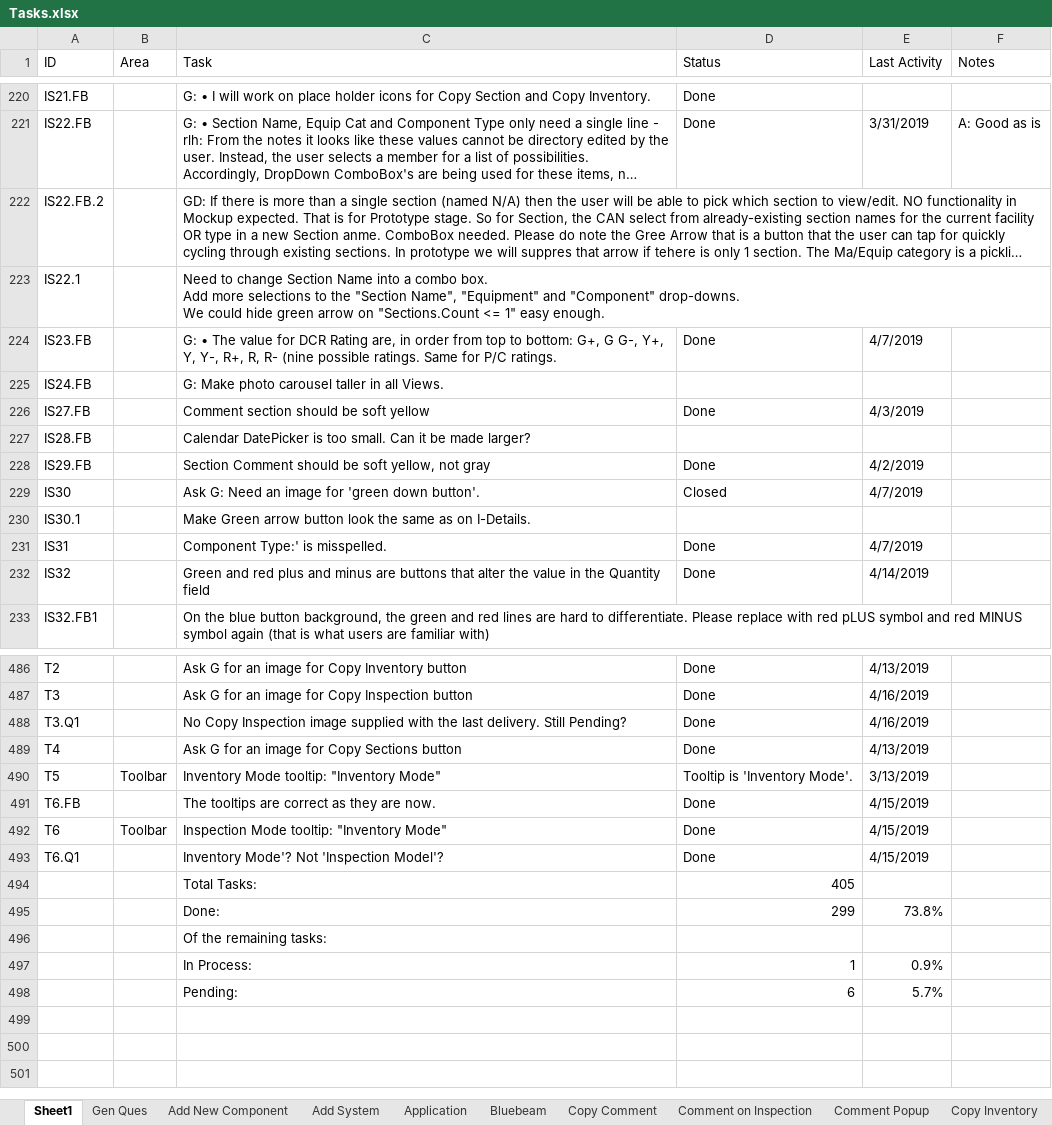
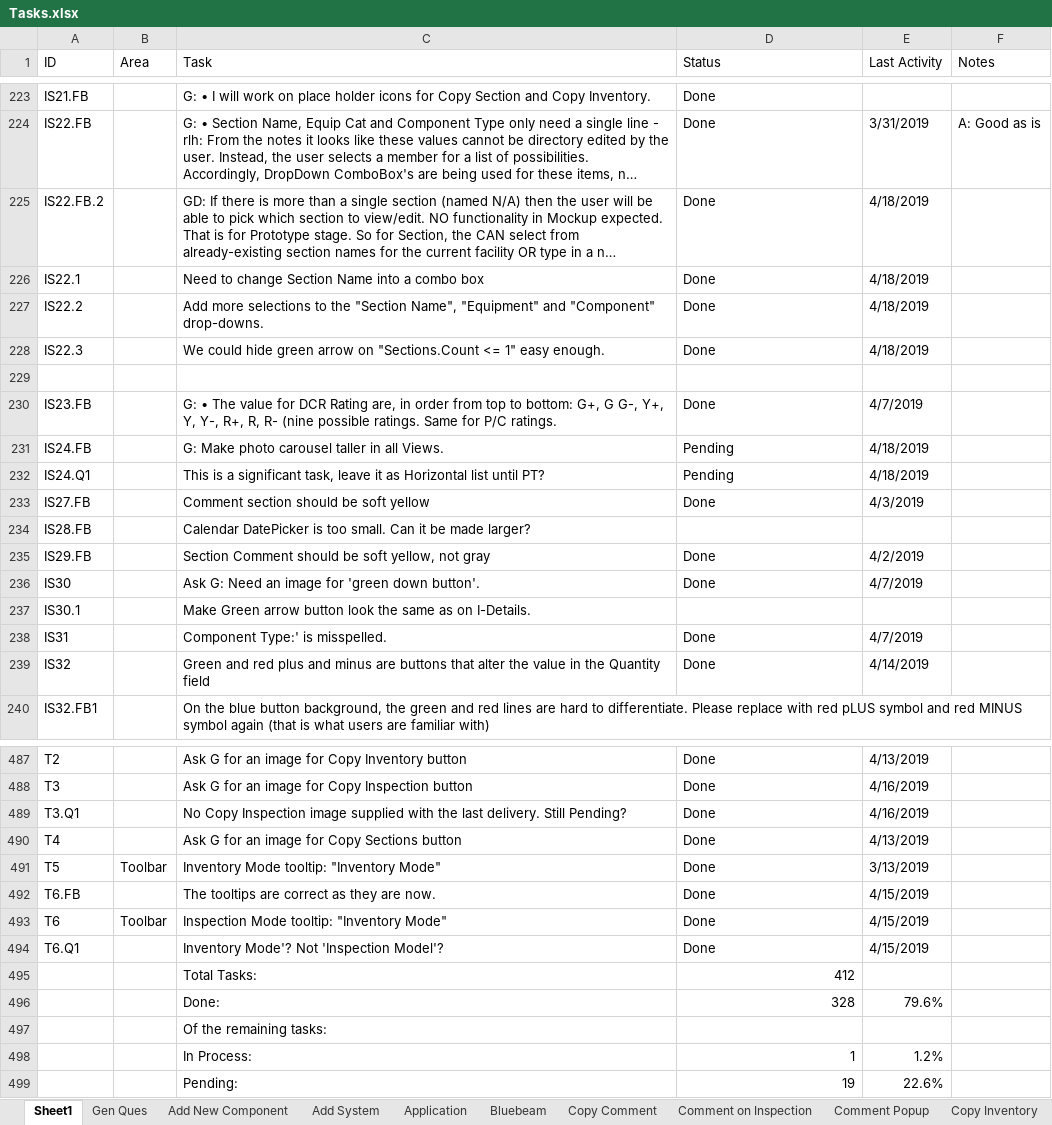
Before and after one commit to RichardHaggard/BDC, an Excel workbook: BDC_V1/BDC_V1/Documents/Tasks.xlsx, sheet Sheet1, drawn as a sheet; only a part is shown, gaps mark what is left out; long unchanged cells end in …; values as stored, in another font and other column widths than the file's, no cell formats; removed rows and columns are numbered as before the commit, all else as after; ↵ is a line break in a cell; the diff covers the shown part only; the diff names each change by its address in the sheet, - before the commit and + after, or states it on an @@ line.

Commit message:
Updated task list, Fixed some Inventory / Section tasks

```diff
--- a/BDC_V1/BDC_V1/Documents/Tasks.xlsx (sheet Sheet1)
+++ b/BDC_V1/BDC_V1/Documents/Tasks.xlsx (sheet Sheet1)
-D225:D226 (Status): (empty)
+D225:D226 (Status): Done
-E225:E226 (Last Activity): (empty)
+E225:E226 (Last Activity): 4/18/2019
-C226 (Task): …a combo box. ↵ Add more selections to the "Section Name", "Equipment" and "Component" drop-downs. ↵ We could hide green arrow on "Sections.Count <= 1" easy enough.
+C226 (Task): …a combo box
+row 227: IS22.2 |  | Add more selections to the "Section Name", "Equipment" and "Component" drop-downs. | Done | 4/18/2019
+row 228: IS22.3 |  | We could hide green arrow on "Sections.Count <= 1" easy enough. | Done | 4/18/2019
+row 229: (empty)
-D231 (Status): (empty)
+D231 (Status): Pending
-E231 (Last Activity): (empty)
+E231 (Last Activity): 4/18/2019
+row 232: IS24.Q1 |  | This is a significant task, leave it as Horizontal list until PT? | Pending | 4/18/2019
-D236 (Status): Closed
+D236 (Status): Done
-D491 (Status): Tooltip is 'Inventory Mode'.
+D491 (Status): Done
-D495 (Status): 405
+D495 (Status): 412
-row 495:  |  | Done: | 299 | 73.8%
+row 496:  |  | Done: | 328 | 79.6%
-E498 (Last Activity): 0.9%
+E498 (Last Activity): 1.2%
-row 498:  |  | Pending: | 6 | 5.7%
+row 499:  |  | Pending: | 19 | 22.6%
```
Also changed, not shown: 3 added rows, 6 removed rows and 61 edited cells elsewhere in this sheet, cell formats, formulas that keep their value, 3 other files.
